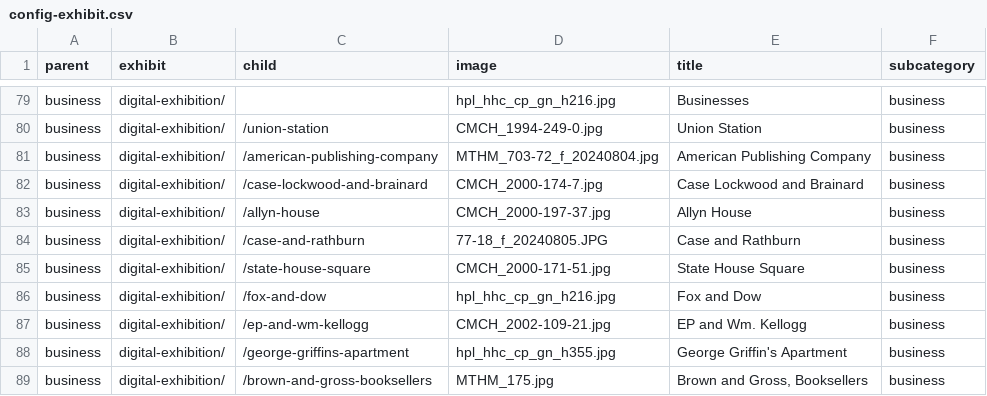
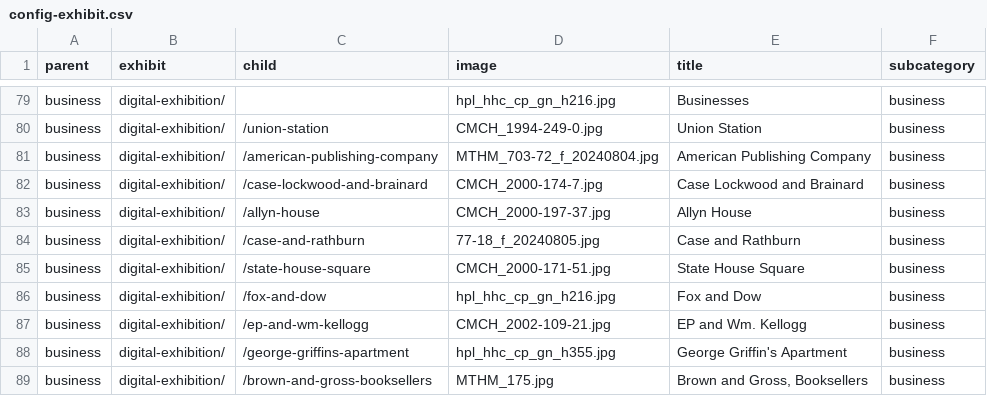
Before and after one commit to marktwainhm/ithappenedinhartford, a CSV file: _data/config-exhibit.csv, drawn as a sheet; only a part is shown, gaps mark what is left out.

Commit message:
Update config-exhibit.csv

```diff
--- a/_data/config-exhibit.csv
+++ b/_data/config-exhibit.csv
@@ -83,3 +83,3 @@ business,digital-exhibition/,/case-lockwood-and-brainard,CMCH_2000-174-7.jpg,Cas
 business,digital-exhibition/,/allyn-house,CMCH_2000-197-37.jpg,Allyn House,business
-business,digital-exhibition/,/case-and-rathburn,77-18_f_20240805.JPG,Case and Rathburn,business
+business,digital-exhibition/,/case-and-rathburn,77-18_f_20240805.jpg,Case and Rathburn,business
 business,digital-exhibition/,/state-house-square,CMCH_2000-171-51.jpg,State House Square,business
```
